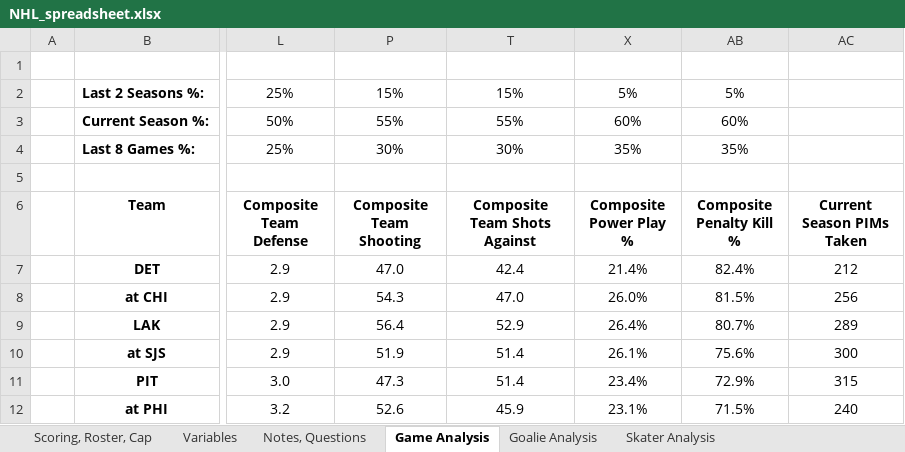
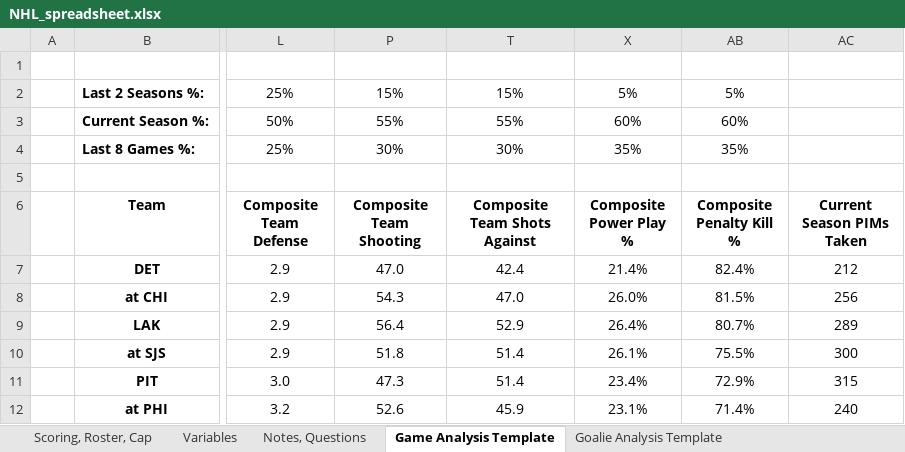
Before and after one commit to rlynch91/flannel_denim, an Excel workbook: NHL_spreadsheet.xlsx, sheet Game Analysis Template, drawn as a sheet; only a part is shown, gaps mark what is left out; values as stored, in another font and other column widths than the file's, no borders; conditional formats not drawn; the diff names each change by its address in the sheet, - before the commit and + after, or states it on an @@ line.

```diff
--- a/NHL_spreadsheet.xlsx (sheet Game Analysis Template)
+++ b/NHL_spreadsheet.xlsx (sheet Game Analysis Template)
-sheet tab: Game Analysis
+sheet tab: Game Analysis Template
-sheet tab: Skater Analysis
+sheet tab: Goalie Analysis Template
-P10 (Composite Team Shooting): 51.9
+P10 (Composite Team Shooting): 51.8
-AB10 (Composite Penalty Kill %): 75.6%
+AB10 (Composite Penalty Kill %): 75.5%
-AB12 (Composite Penalty Kill %): 71.5%
+AB12 (Composite Penalty Kill %): 71.4%
```
Also changed, not shown: sheet Skater Analysis Template, sheet Scoring, Roster, Cap, sheet Variables, sheet Notes, Questions, other sheet tabs, hidden cells, 1 other file.
